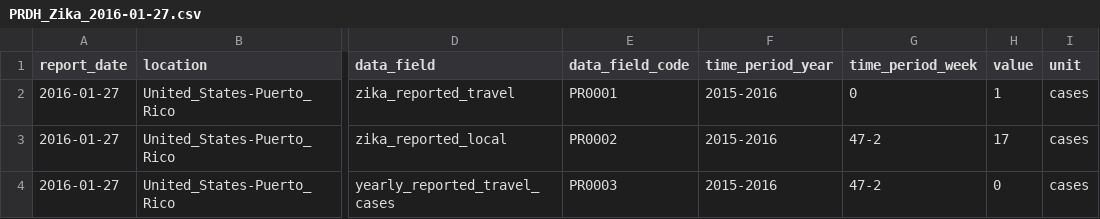
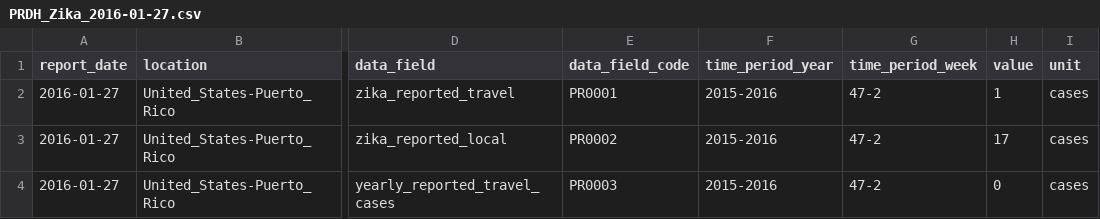
Before and after one commit to UPRRP-ZIKA/zika, a CSV file: Puerto-Rico/PRDH_Arbovirus/data/PRDH_Zika_2016-01-27.csv, drawn as a sheet; only a part is shown, gaps mark what is left out; the diff names each change by its address in the sheet, - before the commit and + after, or states it on an @@ line.

Commit message:
Update PRDH_Zika_2016-01-27.csv

```diff
--- a/Puerto-Rico/PRDH_Arbovirus/data/PRDH_Zika_2016-01-27.csv
+++ b/Puerto-Rico/PRDH_Arbovirus/data/PRDH_Zika_2016-01-27.csv
-G2 (time_period_week): 0
+G2 (time_period_week): 47-2
```
